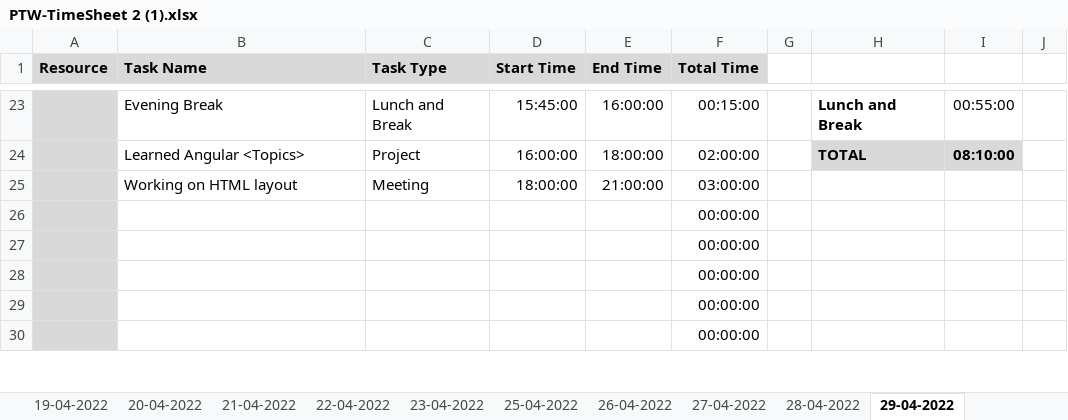
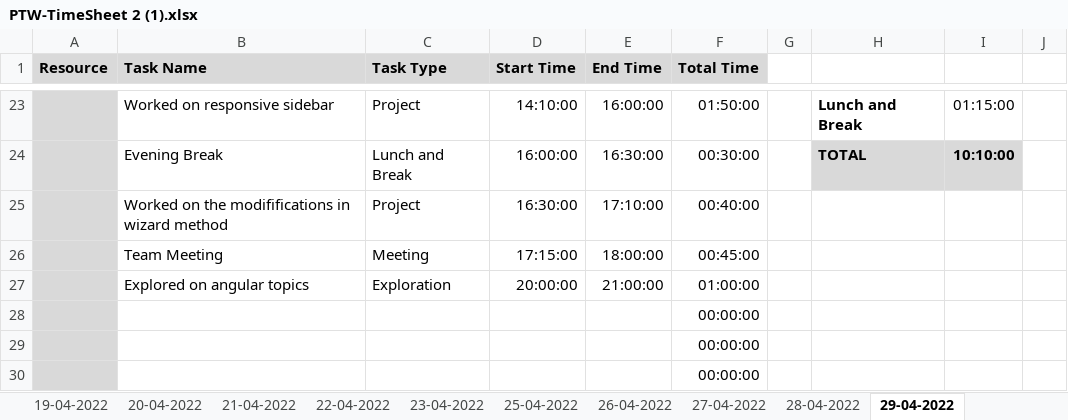
Before and after one commit to AspireTeamGenesis/Profile_Management, an Excel workbook: Process/Timesheet/PTW-TimeSheet 2 (1).xlsx, sheet 29-04-2022, drawn as a sheet; only a part is shown, gaps mark what is left out; values as stored, in another font and other column widths than the file's, no borders; conditional formats not drawn; removed rows and columns are numbered as before the commit, all else as after; rows hold the shown columns only; the diff covers the shown part only; the diff names each change by its address in the sheet, - before the commit and + after, or states it on an @@ line.

```diff
--- a/Process/Timesheet/PTW-TimeSheet 2 (1).xlsx (sheet 29-04-2022)
+++ b/Process/Timesheet/PTW-TimeSheet 2 (1).xlsx (sheet 29-04-2022)
-B23 (Task Name): Evening Break
+B23 (Task Name): Worked on responsive sidebar
-C23 (Task Type): Lunch and Break
+C23 (Task Type): Project
-D23 (Start Time): 15:45:00
+D23 (Start Time): 14:10:00
-F23 (Total Time): 00:15:00
+F23 (Total Time): 01:50:00
-I23: 00:55:00
+I23: 01:15:00
-B24 (Task Name): Learned Angular <Topics>
+B24 (Task Name): Evening Break
-C24 (Task Type): Project
+C24 (Task Type): Lunch and Break
-E24 (End Time): 18:00:00
+E24 (End Time): 16:30:00
-F24 (Total Time): 02:00:00
+F24 (Total Time): 00:30:00
-I24: 08:10:00
+I24: 10:10:00
-row 25:  | Working on HTML layout | Meeting | 18:00:00 | 21:00:00 | 03:00:00
-row 26:  |  |  |  |  | 00:00:00
-row 27:  |  |  |  |  | 00:00:00
+row 25:  | Worked on the modififications in wizard method | Project | 16:30:00 | 17:10:00 | 00:40:00
+row 26:  | Team Meeting | Meeting | 17:15:00 | 18:00:00 | 00:45:00
+row 27:  | Explored on angular topics | Exploration | 20:00:00 | 21:00:00 | 01:00:00
```
Also changed, not shown: 4 added rows, 4 removed rows and 25 edited cells elsewhere in this sheet, formulas that keep their value.
